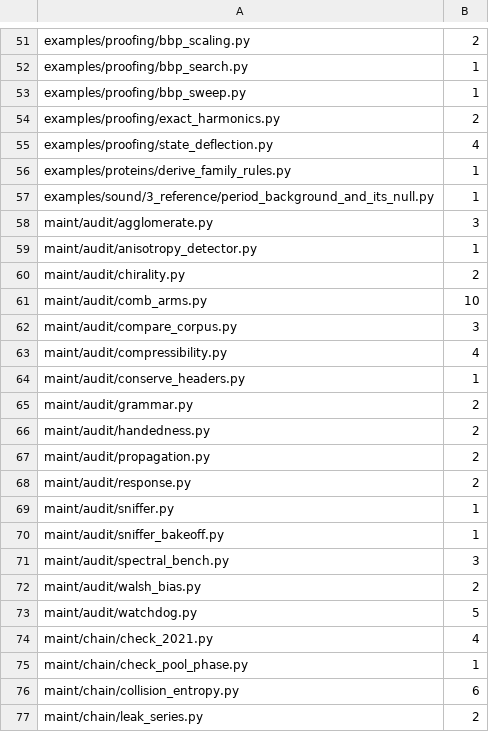
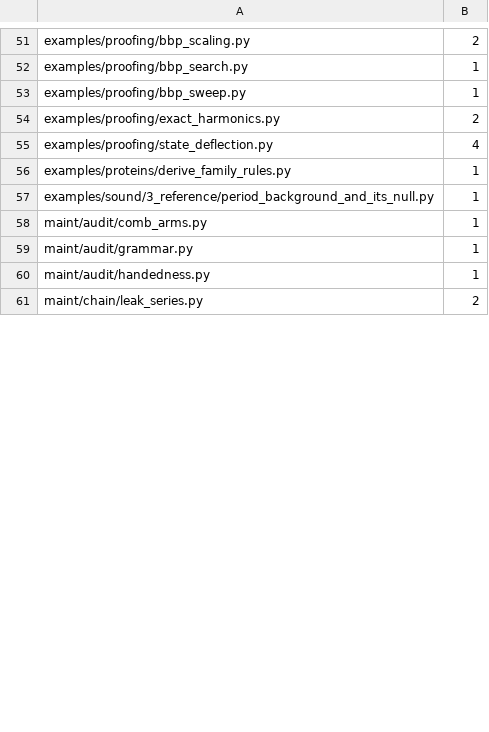
Before and after one commit to dstroy0/anchor_sift, a TSV file: maint/prose/prose_ratchet.tsv, drawn as a sheet; only a part is shown, gaps mark what is left out; the diff covers the shown part only.

Commit message:
Restructure maint/'s comments and printed output off the banned shapes and lower their ratchet ceilings (#37)

```diff
--- a/maint/prose/prose_ratchet.tsv
+++ b/maint/prose/prose_ratchet.tsv
@@ -57,21 +57,5 @@ examples/proteins/derive_family_rules.py	1
 examples/sound/3_reference/period_background_and_its_null.py	1
-maint/audit/agglomerate.py	3
-maint/audit/anisotropy_detector.py	1
-maint/audit/chirality.py	2
-maint/audit/comb_arms.py	10
-maint/audit/compare_corpus.py	3
-maint/audit/compressibility.py	4
-maint/audit/conserve_headers.py	1
-maint/audit/grammar.py	2
-maint/audit/handedness.py	2
-maint/audit/propagation.py	2
-maint/audit/response.py	2
-maint/audit/sniffer.py	1
-maint/audit/sniffer_bakeoff.py	1
-maint/audit/spectral_bench.py	3
-maint/audit/walsh_bias.py	2
-maint/audit/watchdog.py	5
-maint/chain/check_2021.py	4
-maint/chain/check_pool_phase.py	1
-maint/chain/collision_entropy.py	6
+maint/audit/comb_arms.py	1
+maint/audit/grammar.py	1
+maint/audit/handedness.py	1
 maint/chain/leak_series.py	2
```
Also changed, not shown: 22 removed rows and 5 edited cells elsewhere in this file, 47 other files.
